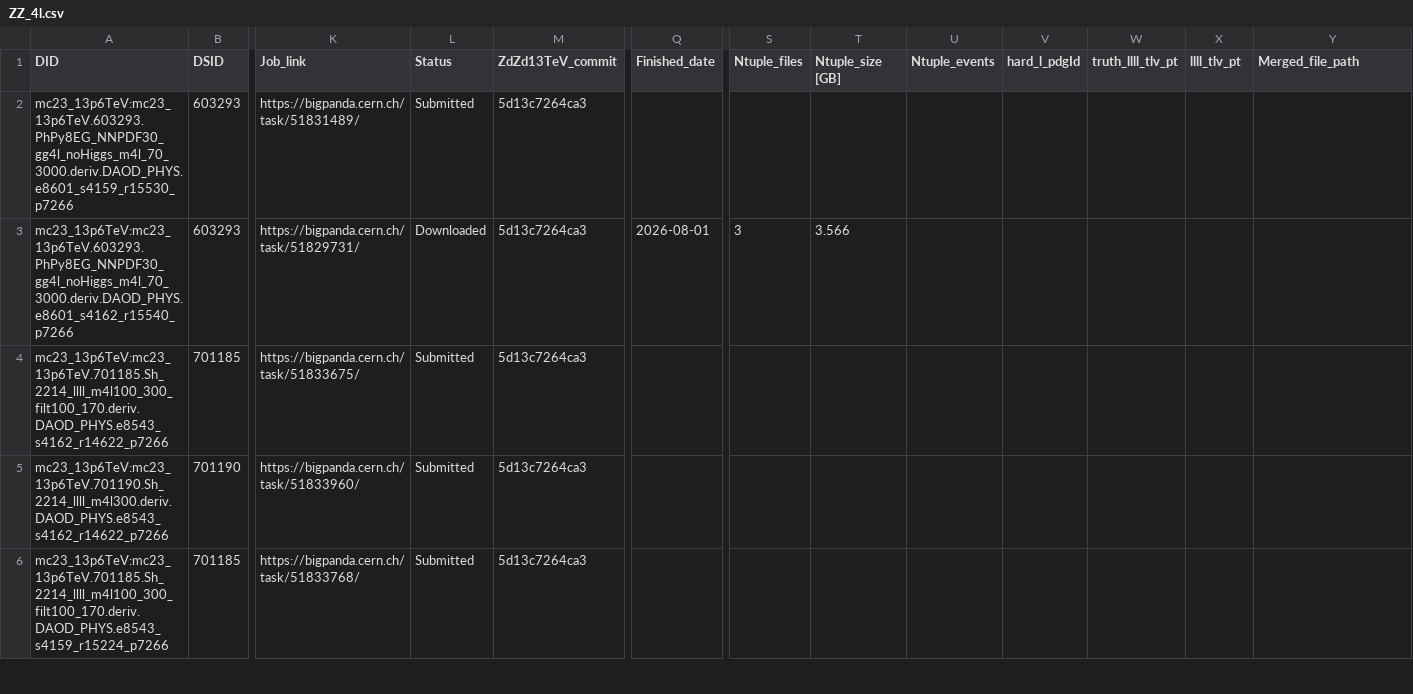
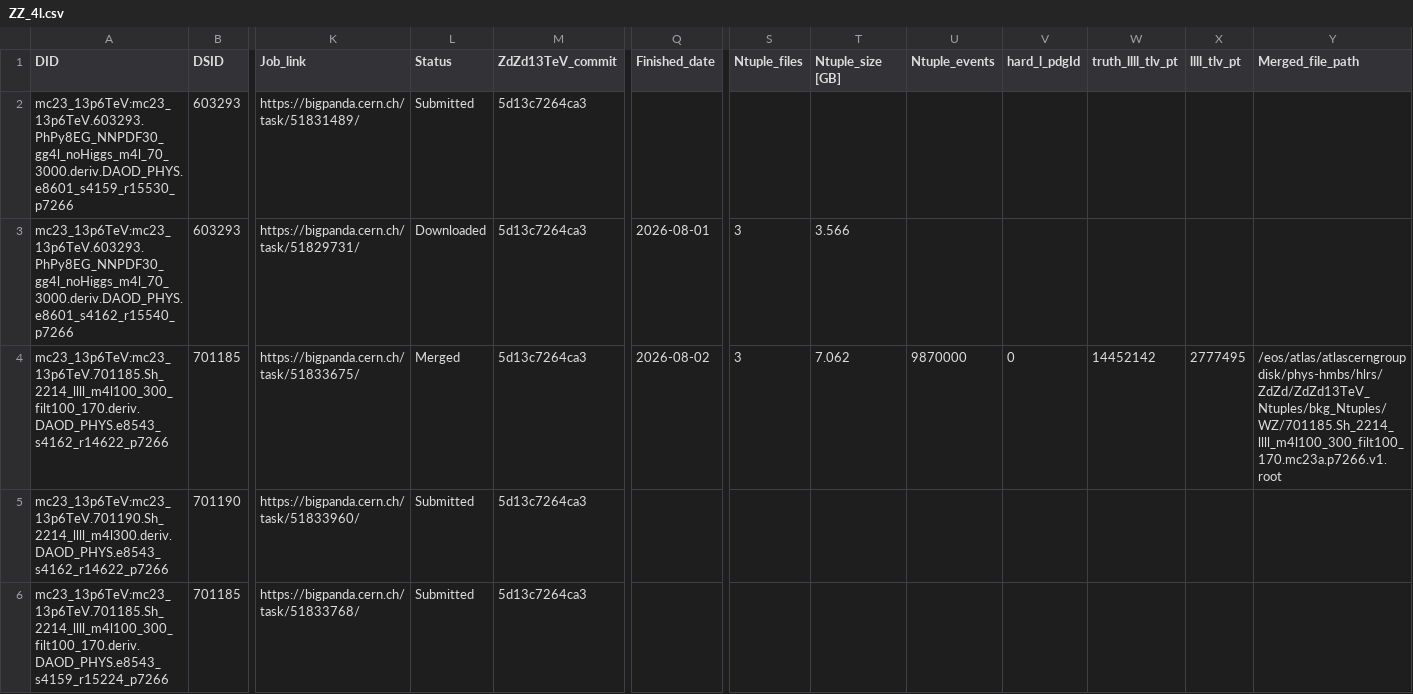
Before and after one commit to rsamconn/ZdZd_R3_production, a CSV file: data/ZZ_4l.csv, drawn as a sheet; only a part is shown, gaps mark what is left out; the diff covers the shown part only; the diff names each change by its address in the sheet, - before the commit and + after, or states it on an @@ line.

Commit message:
Added download and merge details for DSID 701185, mc23a. Added download data for DSID 603293, mc23e.

```diff
--- a/data/ZZ_4l.csv
+++ b/data/ZZ_4l.csv
-L4 (Status): Submitted
+L4 (Status): Merged
-Q4 (Finished_date): (empty)
+Q4 (Finished_date): 2026-08-02
-S4 (Ntuple_files): (empty)
+S4 (Ntuple_files): 3
-T4 (Ntuple_size [GB]): (empty)
+T4 (Ntuple_size [GB]): 7.062
-U4 (Ntuple_events): (empty)
+U4 (Ntuple_events): 9870000
-V4 (hard_l_pdgId): (empty)
+V4 (hard_l_pdgId): 0
-W4 (truth_llll_tlv_pt): (empty)
+W4 (truth_llll_tlv_pt): 14452142
-X4 (llll_tlv_pt): (empty)
+X4 (llll_tlv_pt): 2777495
-Y4 (Merged_file_path): (empty)
+Y4 (Merged_file_path): /eos/atlas/atlascerngroupdisk/phys-hmbs/hlrs/ZdZd/ZdZd13TeV_Ntuples/bkg_Ntuples/WZ/701185.Sh_2214_llll_m4l100_300_filt100_170.mc23a.p7266.v1.root
```
Also changed, not shown: 4 edited cells elsewhere in this file.
